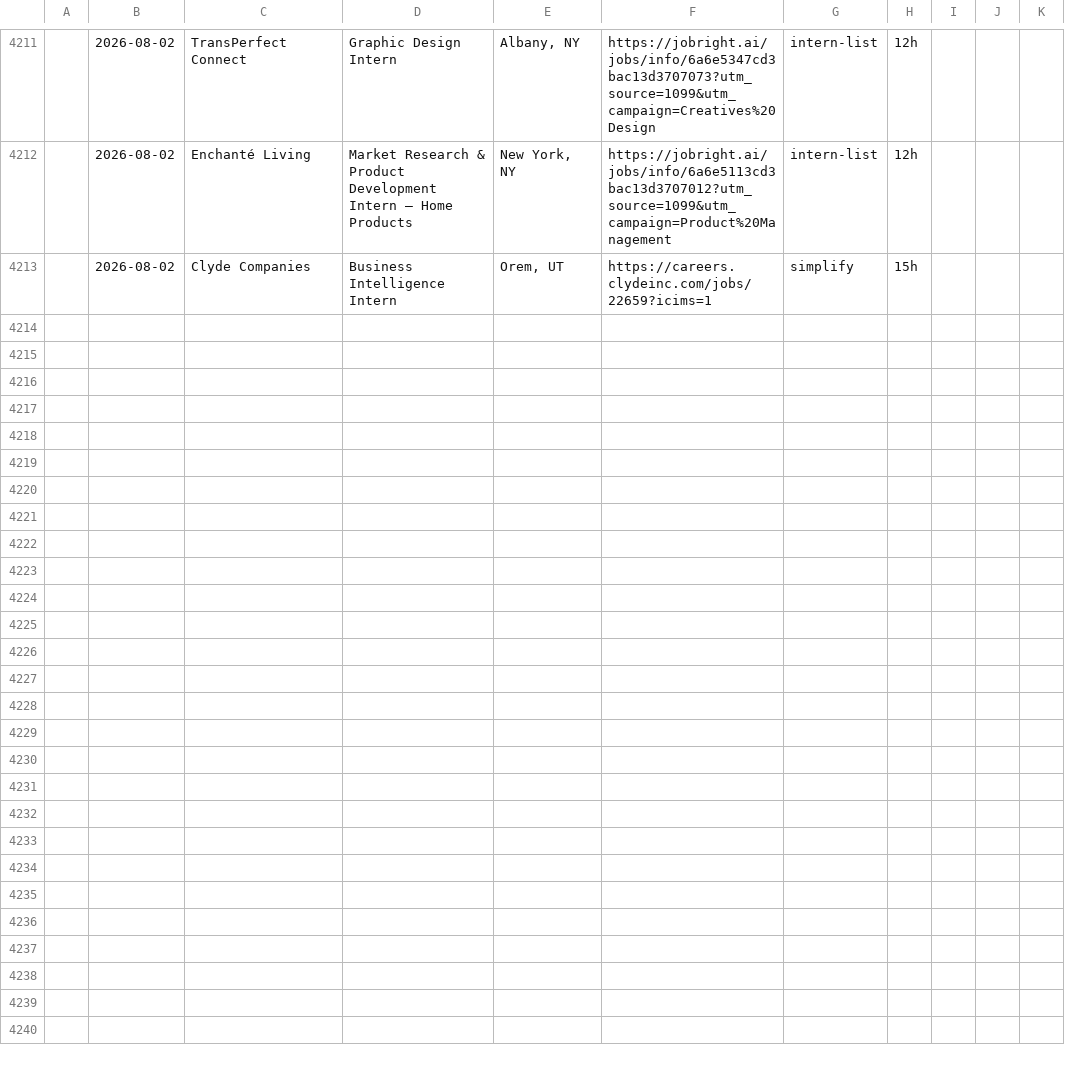
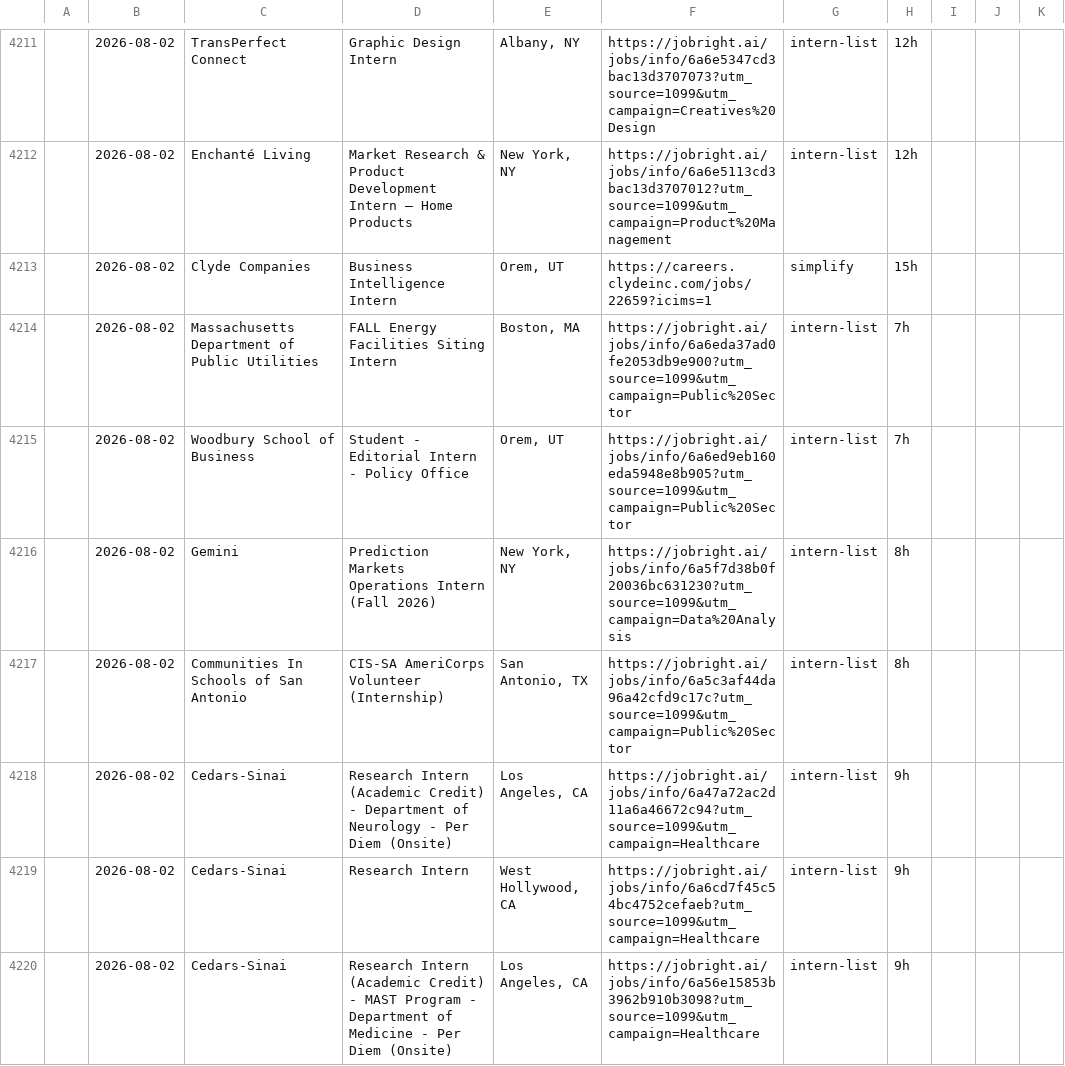
Before and after one commit to andrianthan/jobs-data, a CSV file: jobs.csv, drawn as a sheet; only a part is shown, gaps mark what is left out; the diff covers the shown part only; the diff names each change by its address in the sheet, - before the commit and + after, or states it on an @@ line.

```diff
--- a/jobs.csv
+++ b/jobs.csv
+row 4214:  | 2026-08-02 | Massachusetts Department of Public Utilities | FALL Energy Facilities Siting Intern | Boston, MA | https://jobright.ai/jobs/info/6a6eda37ad0fe2053db9e900?utm_source=1099&utm_campaign=Public%20Sector | intern-list | 7h
+row 4215:  | 2026-08-02 | Woodbury School of Business | Student - Editorial Intern - Policy Office | Orem, UT | https://jobright.ai/jobs/info/6a6ed9eb160eda5948e8b905?utm_source=1099&utm_campaign=Public%20Sector | intern-list | 7h
+row 4216:  | 2026-08-02 | Gemini | Prediction Markets Operations Intern (Fall 2026) | New York, NY | https://jobright.ai/jobs/info/6a5f7d38b0f20036bc631230?utm_source=1099&utm_campaign=Data%20Analysis | intern-list | 8h
+row 4217:  | 2026-08-02 | Communities In Schools of San Antonio | CIS-SA AmeriCorps Volunteer (Internship) | San Antonio, TX | https://jobright.ai/jobs/info/6a5c3af44da96a42cfd9c17c?utm_source=1099&utm_campaign=Public%20Sector | intern-list | 8h
+row 4218:  | 2026-08-02 | Cedars-Sinai | Research Intern (Academic Credit) - Department of Neurology - Per Diem (Onsite) | Los Angeles, CA | https://jobright.ai/jobs/info/6a47a72ac2d11a6a46672c94?utm_source=1099&utm_campaign=Healthcare | intern-list | 9h
+row 4219:  | 2026-08-02 | Cedars-Sinai | Research Intern | West Hollywood, CA | https://jobright.ai/jobs/info/6a6cd7f45c54bc4752cefaeb?utm_source=1099&utm_campaign=Healthcare | intern-list | 9h
+row 4220:  | 2026-08-02 | Cedars-Sinai | Research Intern (Academic Credit) - MAST Program - Department of Medicine - Per Diem (Onsite) | Los Angeles, CA | https://jobright.ai/jobs/info/6a56e15853b3962b910b3098?utm_source=1099&utm_campaign=Healthcare | intern-list | 9h
```
Also changed, not shown: 7 added rows elsewhere in this file.
